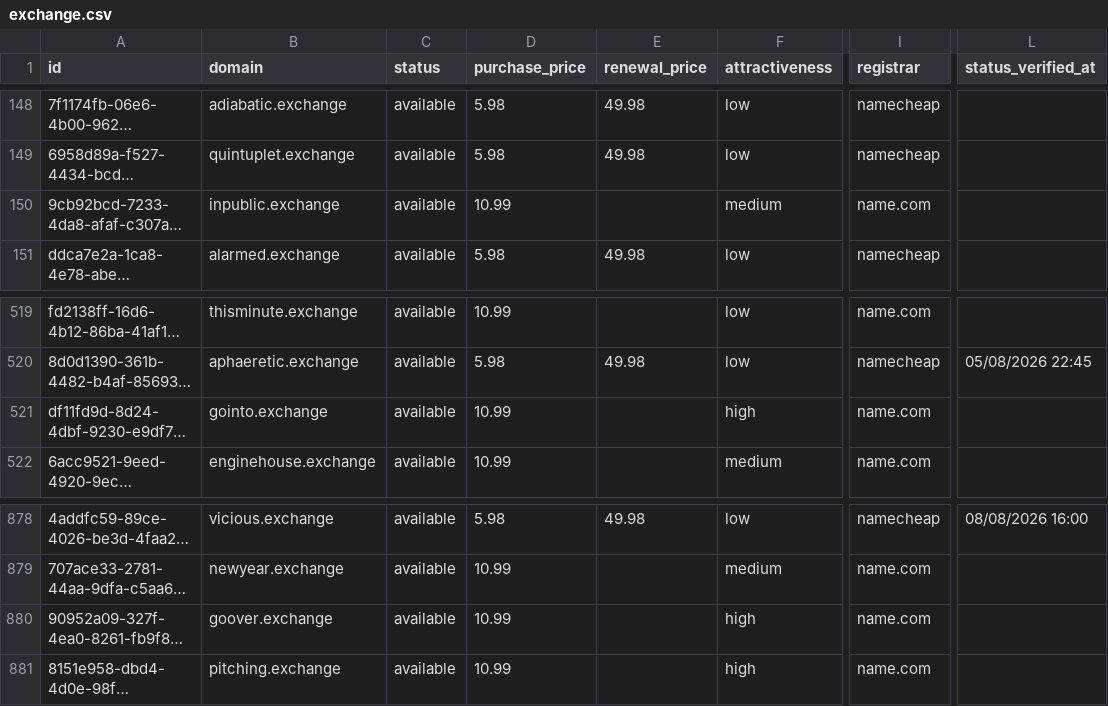
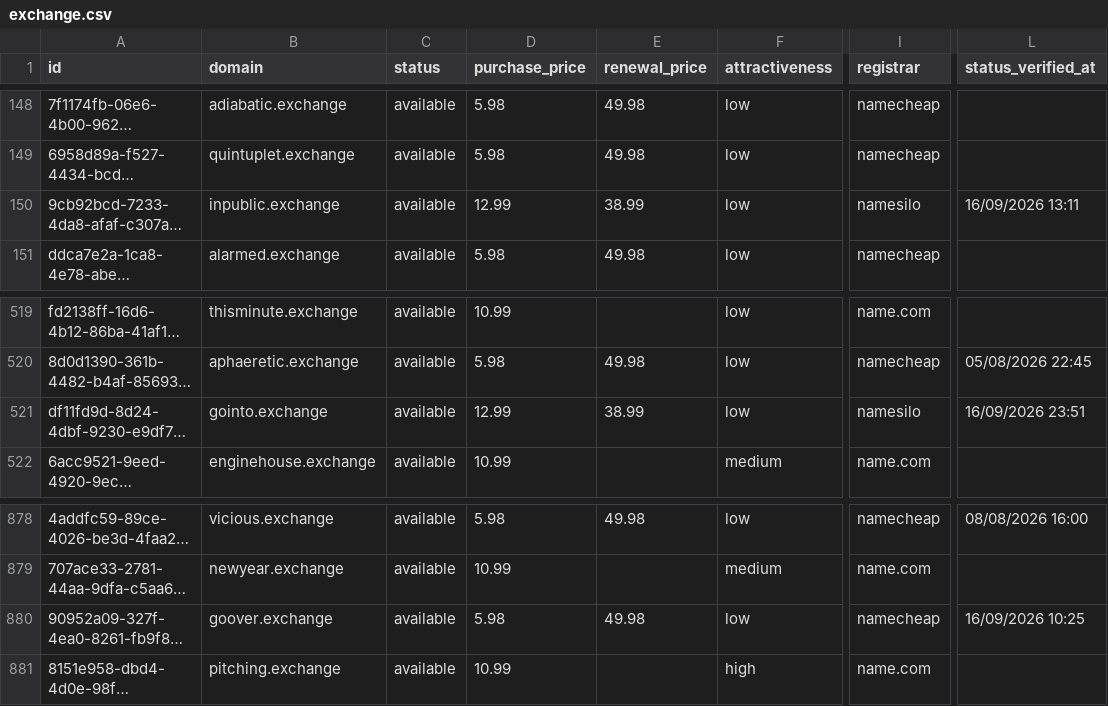
Before and after one commit to UniqueDomains/exchange-oneword-domains, a CSV file: exchange.csv, drawn as a sheet; only a part is shown, gaps mark what is left out; long unchanged cells end in …; the diff names each change by its address in the sheet, - before the commit and + after, or states it on an @@ line.

Commit message:
Domains update

```diff
--- a/exchange.csv
+++ b/exchange.csv
-D150 (purchase_price): 10.99
+D150 (purchase_price): 12.99
-E150 (renewal_price): (empty)
+E150 (renewal_price): 38.99
-F150 (attractiveness): medium
+F150 (attractiveness): low
-I150 (registrar): name.com
+I150 (registrar): namesilo
-L150 (status_verified_at): (empty)
+L150 (status_verified_at): 16/09/2026 13:11
-D521 (purchase_price): 10.99
+D521 (purchase_price): 12.99
-E521 (renewal_price): (empty)
+E521 (renewal_price): 38.99
-F521 (attractiveness): high
+F521 (attractiveness): low
-I521 (registrar): name.com
+I521 (registrar): namesilo
-L521 (status_verified_at): (empty)
+L521 (status_verified_at): 16/09/2026 23:51
-D880 (purchase_price): 10.99
+D880 (purchase_price): 5.98
-E880 (renewal_price): (empty)
+E880 (renewal_price): 49.98
-F880 (attractiveness): high
+F880 (attractiveness): low
-I880 (registrar): name.com
+I880 (registrar): namecheap
-L880 (status_verified_at): (empty)
+L880 (status_verified_at): 16/09/2026 10:25
```
Also changed, not shown: 4 other files.
